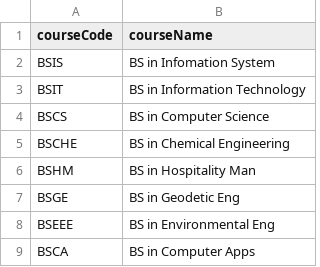
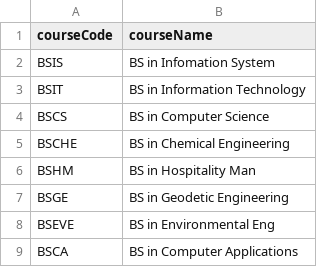
Before and after one commit to frostrhea/CCC151-Simple-Student-Information-System, a CSV file: courses.csv, drawn as a sheet.

```diff
--- a/courses.csv
+++ b/courses.csv
@@ -6,4 +6,4 @@ BSCHE,BS in Chemical Engineering
 BSHM,BS in Hospitality Man
-BSGE,BS in Geodetic Eng
-BSEEE,BS in Environmental Eng
-BSCA,BS in Computer Apps
+BSGE,BS in Geodetic Engineering
+BSEVE,BS in Environmental Eng
+BSCA,BS in Computer Applications
```
Also changed, not shown: student_info.csv, 3 other files.
